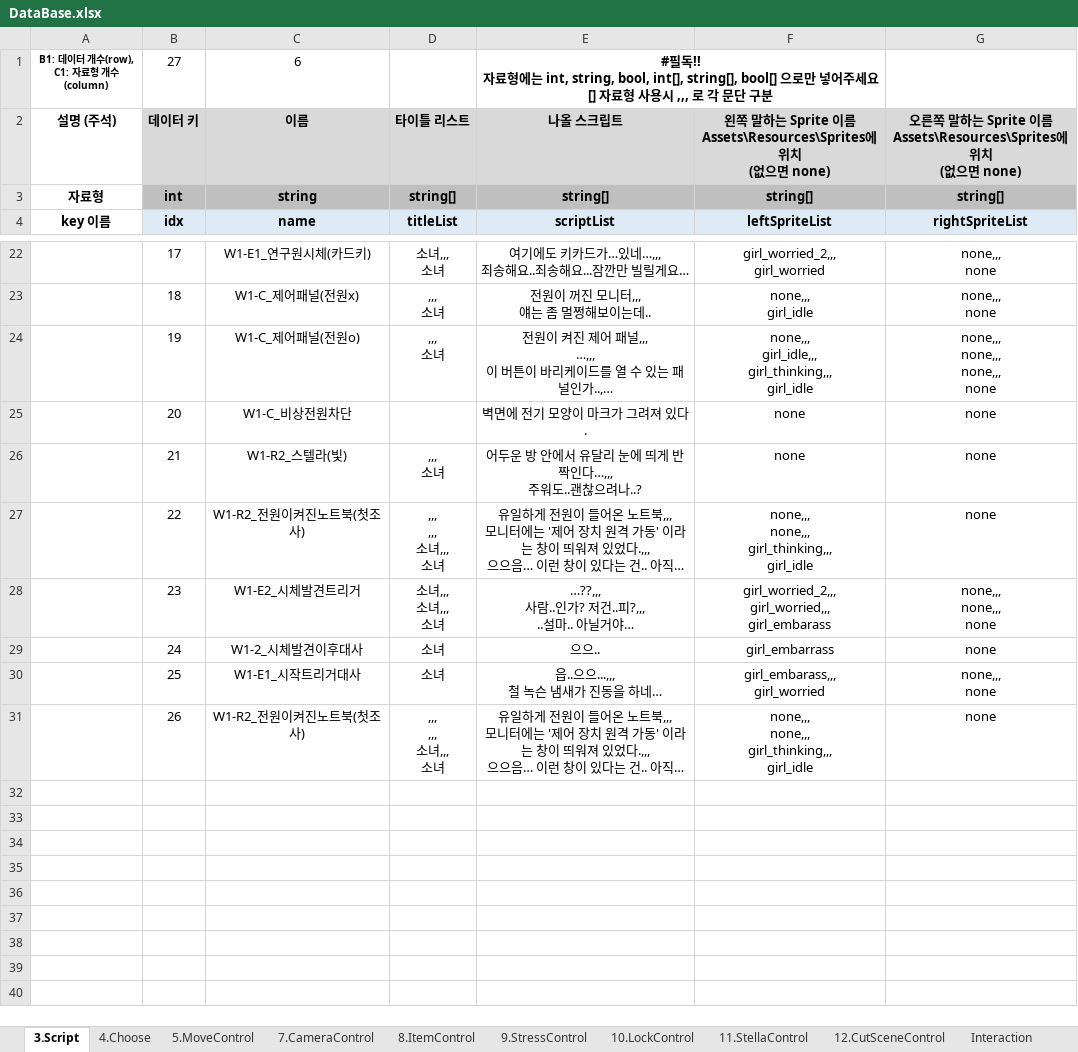
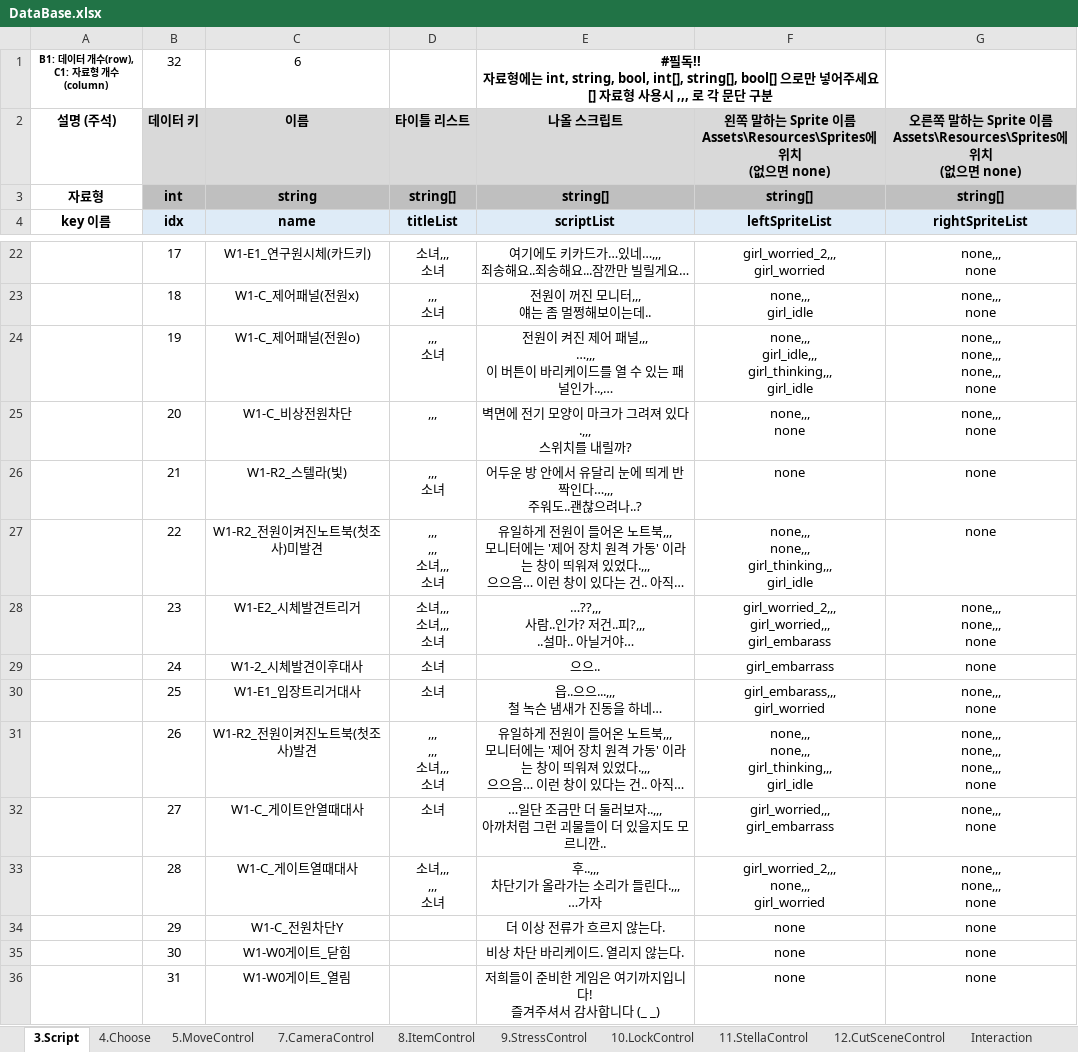
Before and after one commit to adlet0331/Marionette, an Excel workbook: bin/Assets/Resources/IngameData/DataBase.xlsx, sheet 3.Script, drawn as a sheet; only a part is shown, gaps mark what is left out; long unchanged cells end in …; values as stored, in another font and other column widths than the file's, no borders; ↵ is a line break in a cell; the diff names each change by its address in the sheet, - before the commit and + after, or states it on an @@ line.

```diff
--- a/bin/Assets/Resources/IngameData/DataBase.xlsx (sheet 3.Script)
+++ b/bin/Assets/Resources/IngameData/DataBase.xlsx (sheet 3.Script)
-B1: 27
+B1: 32
-D25: (empty)
+D25: ,,,
-E25: 벽면에 전기 모양이 마크가 그려져 있다.
+E25: 벽면에 전기 모양이 마크가 그려져 있다.,,, ↵ 스위치를 내릴까?
-F25: none
+F25: none,,, ↵ none
-G25: none
+G25: none,,, ↵ none
-C27: W1-R2_전원이켜진노트북(첫조사)
+C27: W1-R2_전원이켜진노트북(첫조사)미발견
-C30: W1-E1_시작트리거대사
+C30: W1-E1_입장트리거대사
-C31: W1-R2_전원이켜진노트북(첫조사)
+C31: W1-R2_전원이켜진노트북(첫조사)발견
-G31: none
+G31: none,,, ↵ none,,, ↵ none,,, ↵ none
+row 32:  | 27 | W1-C_게이트안열때대사 | 소녀 | …일단 조금만 더 둘러보자..,,, ↵ 아까처럼 그런 괴물들이 더 있을지도 모르니깐.. | girl_worried,,, ↵ girl_embarrass | none,,, ↵ none
+row 33:  | 28 | W1-C_게이트열때대사 | 소녀,,, ↵ ,,, ↵ 소녀 | 후..,,, ↵ 차단기가 올라가는 소리가 들린다.,,, ↵ …가자 | girl_worried_2,,, ↵ none,,, ↵ girl_worried | none,,, ↵ none,,, ↵ none
+row 34:  | 29 | W1-C_전원차단Y |  | 더 이상 전류가 흐르지 않는다. | none | none
+row 35:  | 30 | W1-W0게이트_닫힘 |  | 비상 차단 바리케이드. 열리지 않는다. | none | none
+row 36:  | 31 | W1-W0게이트_열림 |  | 저희들이 준비한 게임은 여기까지입니다! ↵ 즐겨주셔서 감사합니다 (_ _) | none | none
```
Also changed, not shown: sheet Interaction, sheet 4.Choose, sheet Stella.
